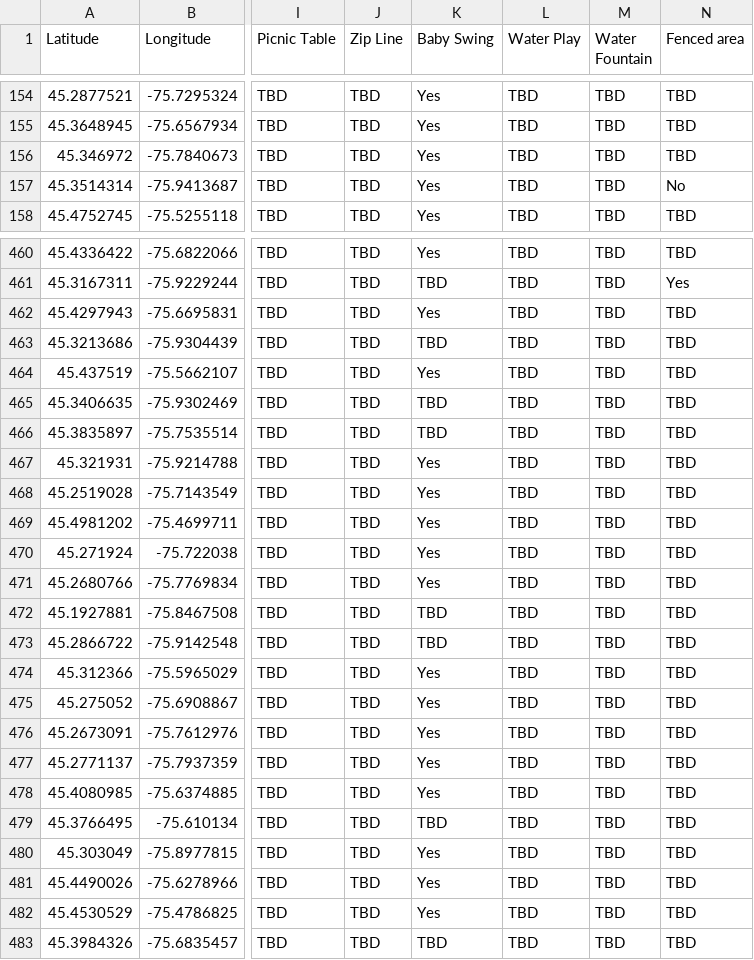
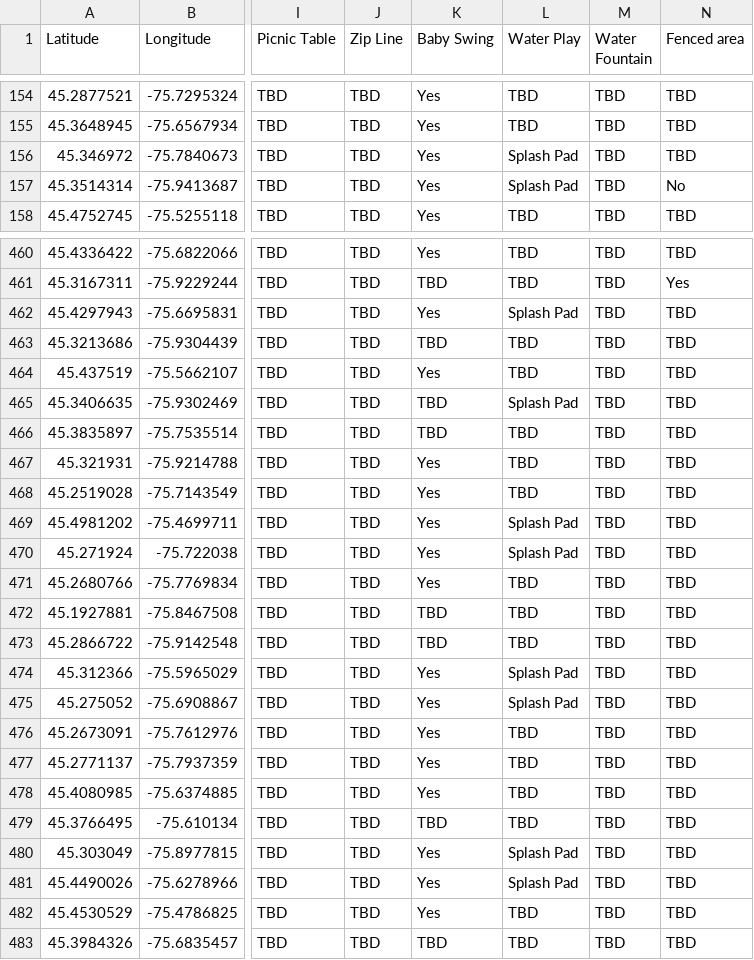
Before and after one commit to claudielarouche/claudielarouche, a CSV file: assets/data/playgrounds.csv, drawn as a sheet; only a part is shown, gaps mark what is left out; the diff covers the shown part only; the diff names each change by its address in the sheet, - before the commit and + after, or states it on an @@ line.

Commit message:
playground filter and splash pad data

```diff
--- a/assets/data/playgrounds.csv
+++ b/assets/data/playgrounds.csv
-L156:L157 (Water Play): TBD
+L156:L157 (Water Play): Splash Pad
-L462 (Water Play): TBD
+L462 (Water Play): Splash Pad
-L465 (Water Play): TBD
+L465 (Water Play): Splash Pad
-L469:L470 (Water Play): TBD
+L469:L470 (Water Play): Splash Pad
-L474:L475 (Water Play): TBD
+L474:L475 (Water Play): Splash Pad
-L480:L481 (Water Play): TBD
+L480:L481 (Water Play): Splash Pad
```
Also changed, not shown: 80 edited cells elsewhere in this file, 2 other files.
